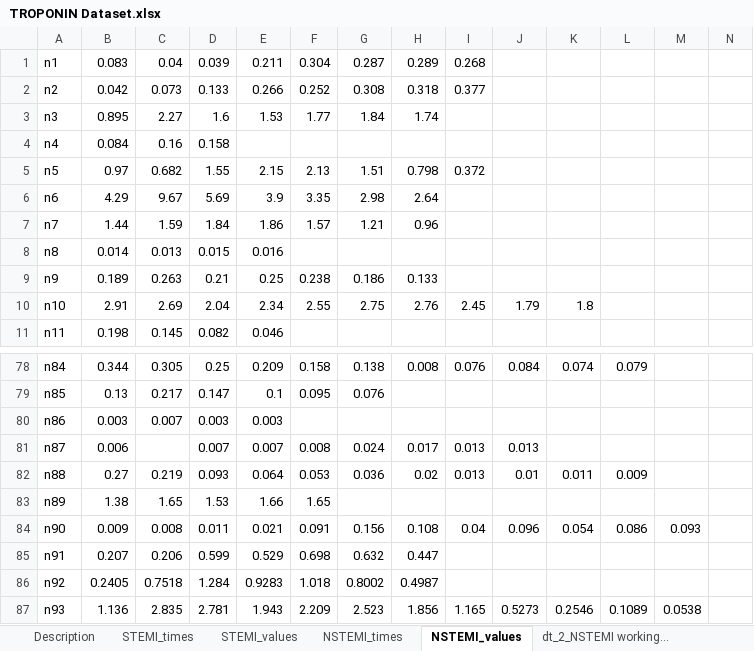
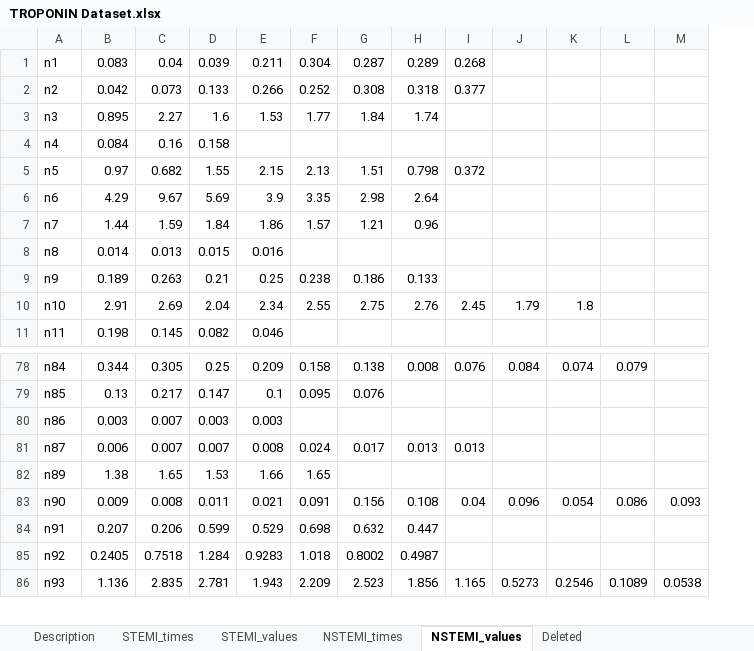
Before and after one commit to nCortese96/nstemi-cude-modeling, an Excel workbook: data/TROPONIN Dataset.xlsx, sheet NSTEMI_values, drawn as a sheet; only a part is shown, gaps mark what is left out; values as stored, in another font and other column widths than the file's, no borders; rows hold the shown columns only; the diff names each change by its address in the sheet, - before the commit and + after, or states it on an @@ line.

```diff
--- a/data/TROPONIN Dataset.xlsx (sheet NSTEMI_values)
+++ b/data/TROPONIN Dataset.xlsx (sheet NSTEMI_values)
+sheet tab: Deleted
-column N, empty
-C81: (empty)
+C81: 0.007
-E81: 0.007
+E81: 0.008
-F81: 0.008
+F81: 0.024
-G81: 0.024
+G81: 0.017
-H81: 0.017
+H81: 0.013
-J81: 0.013
+J81: (empty)
-row 82: n88 | 0.27 | 0.219 | 0.093 | 0.064 | 0.053 | 0.036 | 0.02 | 0.013 | 0.01 | 0.011 | 0.009
```
Also changed, not shown: sheet Description, sheet NSTEMI_times, sheet STEMI_values, sheet STEMI_times, data/Original datasets/Dataset2.xlsx, 2 other files.
